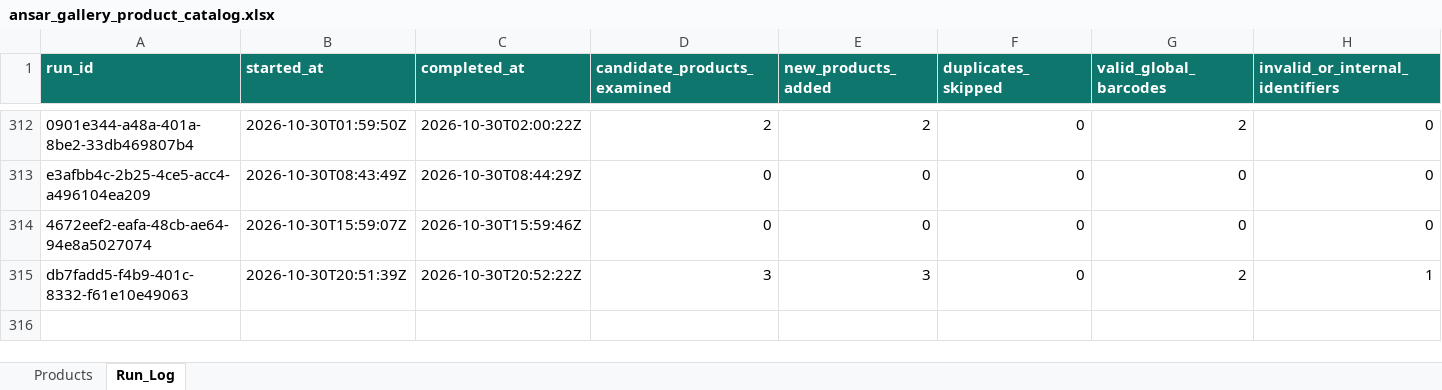
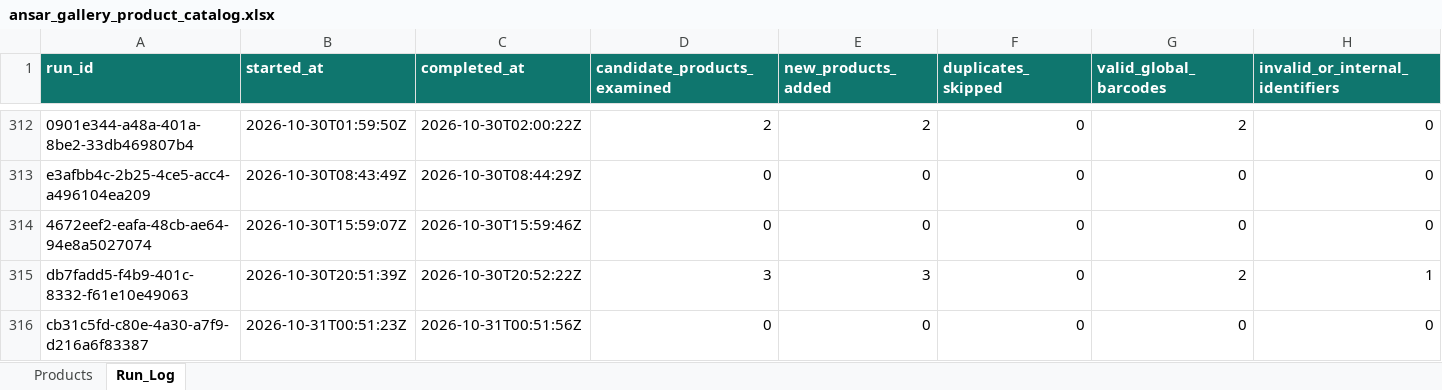
Before and after one commit to arham6212/product-expiry-management, an Excel workbook: data/ansar_gallery_product_catalog.xlsx, sheet Run_Log, drawn as a sheet; only a part is shown, gaps mark what is left out; values as stored, in another font and other column widths than the file's, no borders; table styles not drawn; rows hold the shown columns only; the diff names each change by its address in the sheet, - before the commit and + after, or states it on an @@ line.

```diff
--- a/data/ansar_gallery_product_catalog.xlsx (sheet Run_Log)
+++ b/data/ansar_gallery_product_catalog.xlsx (sheet Run_Log)
+row 316: cb31c5fd-c80e-4a30-a7f9-d216a6f83387 | 2026-10-31T00:51:23Z | 2026-10-31T00:51:56Z | 0 | 0 | 0 | 0 | 0
```
Also changed, not shown: 3 other files.
